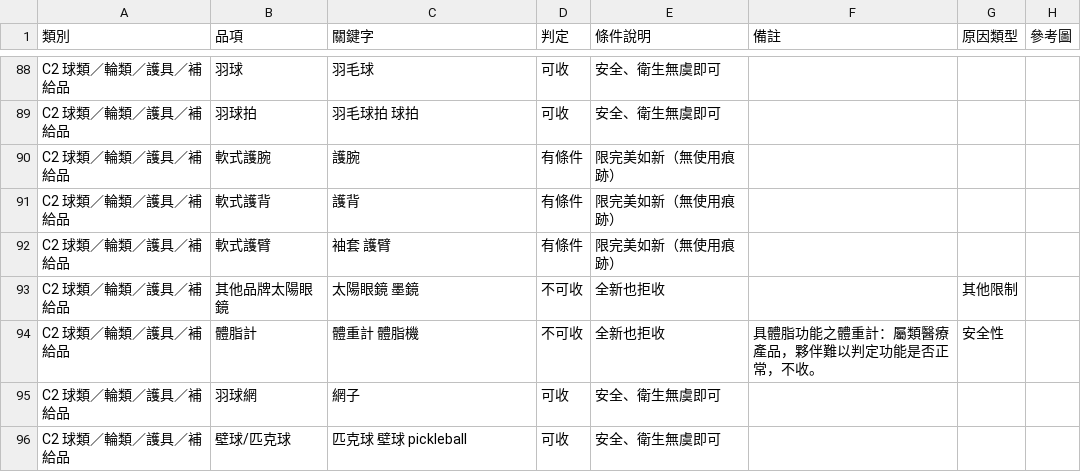
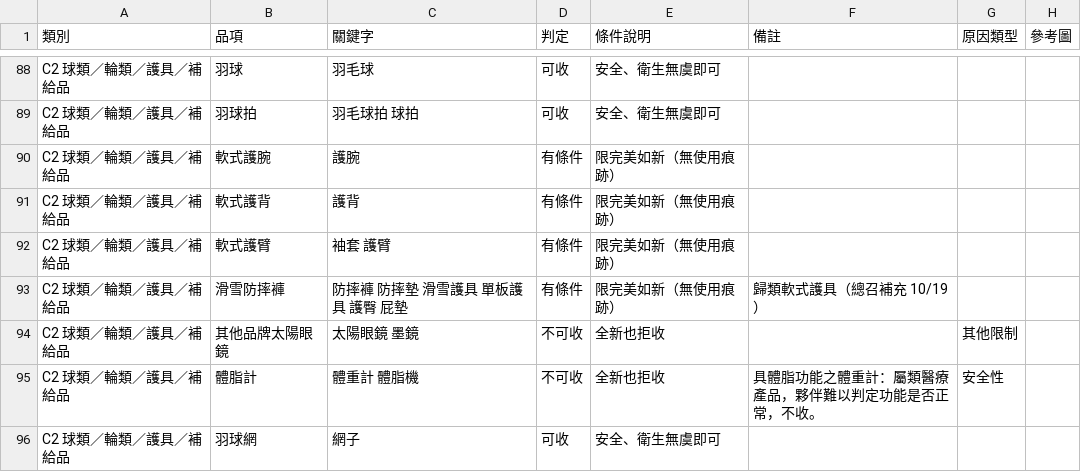
Before and after one commit to pigman1331/Decathlon_Cube_edenred_calculator, a CSV file: 2hm-checker/data/standards.csv, drawn as a sheet; only a part is shown, gaps mark what is left out; the shorter side is filled out with more unchanged rows; the diff names each change by its address in the sheet, - before the commit and + after, or states it on an @@ line.

```diff
--- a/2hm-checker/data/standards.csv
+++ b/2hm-checker/data/standards.csv
+row 93: C2 球類／輪類／護具／補給品 | 滑雪防摔褲 | 防摔褲 防摔墊 滑雪護具 單板護具 護臀 屁墊 | 有條件 | 限完美如新（無使用痕跡） | 歸類軟式護具（總召補充 10/19）
```
Also changed, not shown: 2hm-checker/data/register_categories.csv.
